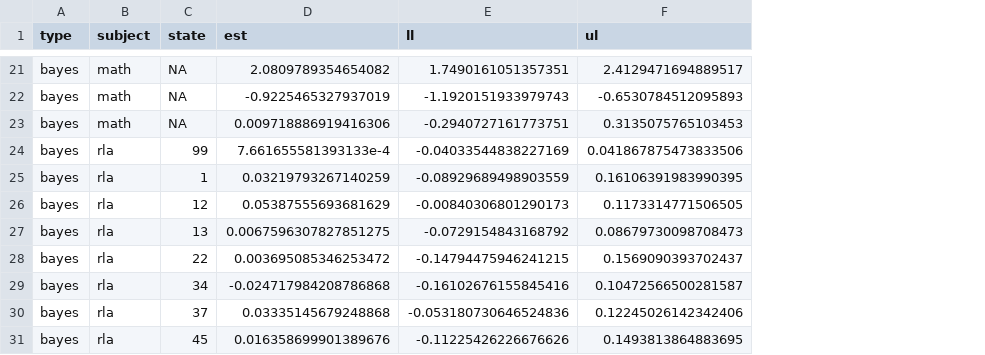
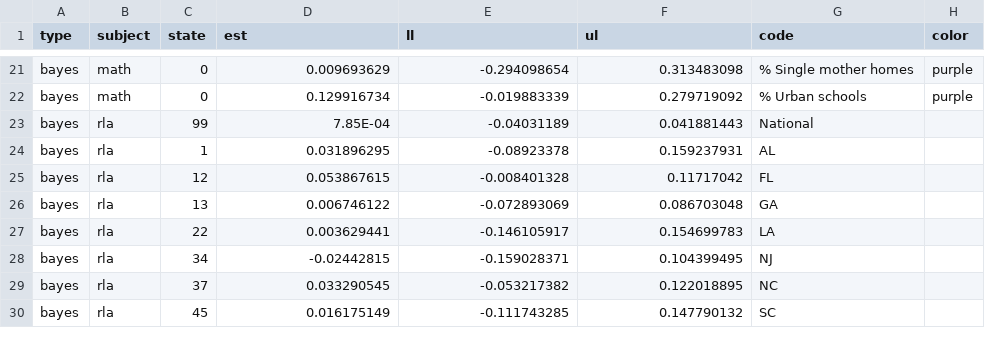
Before and after one commit to sparklabnyc/tropical_cyclones_educational_attainment_2022, a CSV file: output/model_output/hurricane_did_national.csv, drawn as a sheet; only a part is shown, gaps mark what is left out; removed rows and columns are numbered as before the commit, all else as after; the diff covers the shown part only; the diff names each change by its address in the sheet, - before the commit and + after, or states it on an @@ line.

```diff
--- a/output/model_output/hurricane_did_national.csv
+++ b/output/model_output/hurricane_did_national.csv
+column G (code), rows 21-30: % Single mother homes | % Urban schools | National | AL | FL | GA | LA | NJ | NC | SC
+column H (color), rows 21-22: purple | purple
-C21:C22 (state): NA
+C21:C22 (state): 0
-D21 (est): 2.0809789354654082
+D21 (est): 0.009693629
-E21 (ll): 1.7490161051357351
+E21 (ll): -0.294098654
-F21 (ul): 2.4129471694889517
+F21 (ul): 0.313483098
-D22 (est): -0.9225465327937019
+D22 (est): 0.129916734
-E22 (ll): -1.1920151933979743
+E22 (ll): -0.019883339
-F22 (ul): -0.6530784512095893
+F22 (ul): 0.279719092
-row 23: bayes | math | NA | 0.009718886919416306 | -0.2940727161773751 | 0.3135075765103453
-D23 (est): 7.661655581393133e-4
+D23 (est): 7.85E-04
-E23 (ll): -0.04033544838227169
+E23 (ll): -0.04031189
-F23 (ul): 0.041867875473833506
+F23 (ul): 0.041881443
-D24 (est): 0.03219793267140259
+D24 (est): 0.031896295
-E24 (ll): -0.08929689498903559
+E24 (ll): -0.08923378
-F24 (ul): 0.16106391983990395
+F24 (ul): 0.159237931
-D25 (est): 0.05387555693681629
+D25 (est): 0.053867615
-E25 (ll): -0.00840306801290173
+E25 (ll): -0.008401328
-F25 (ul): 0.1173314771506505
+F25 (ul): 0.11717042
-D26 (est): 0.0067596307827851275
+D26 (est): 0.006746122
-E26 (ll): -0.0729154843168792
+E26 (ll): -0.072893069
-F26 (ul): 0.08679730098708473
+F26 (ul): 0.086703048
-D27 (est): 0.003695085346253472
+D27 (est): 0.003629441
-E27 (ll): -0.14794475946241215
+E27 (ll): -0.146105917
-F27 (ul): 0.1569090393702437
+F27 (ul): 0.154699783
-D28 (est): -0.024717984208786868
+D28 (est): -0.02442815
-E28 (ll): -0.16102676155845416
+E28 (ll): -0.159028371
-F28 (ul): 0.10472566500281587
+F28 (ul): 0.104399495
-D29 (est): 0.03335145679248868
+D29 (est): 0.033290545
-E29 (ll): -0.053180730646524836
+E29 (ll): -0.053217382
-F29 (ul): 0.12245026142342406
+F29 (ul): 0.122018895
-D30 (est): 0.016358699901389676
+D30 (est): 0.016175149
-E30 (ll): -0.11225426226676626
+E30 (ll): -0.111743285
-F30 (ul): 0.1493813864883695
+F30 (ul): 0.147790132
```
Also changed, not shown: 39 added rows and 124 edited cells elsewhere in this file, 10 other files.
